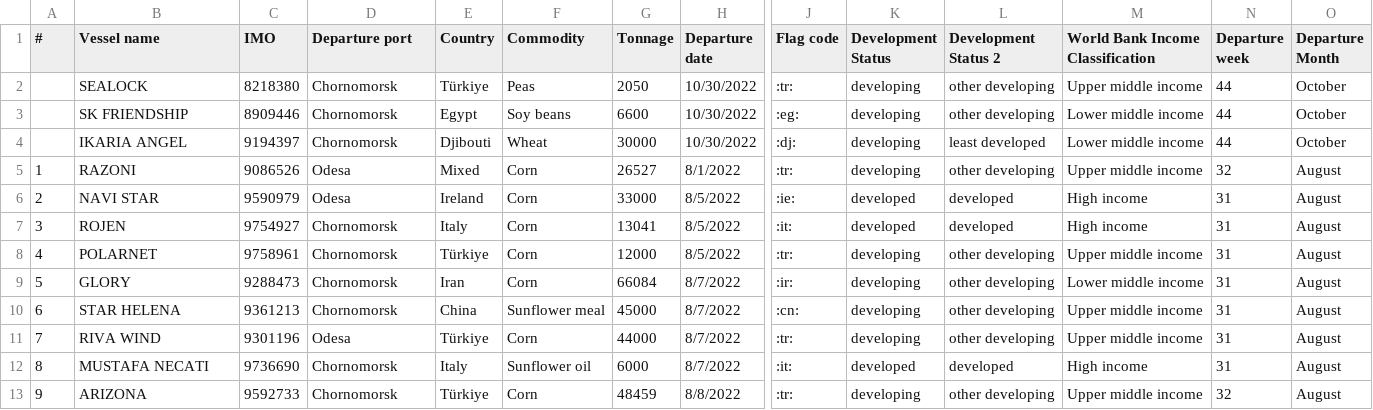
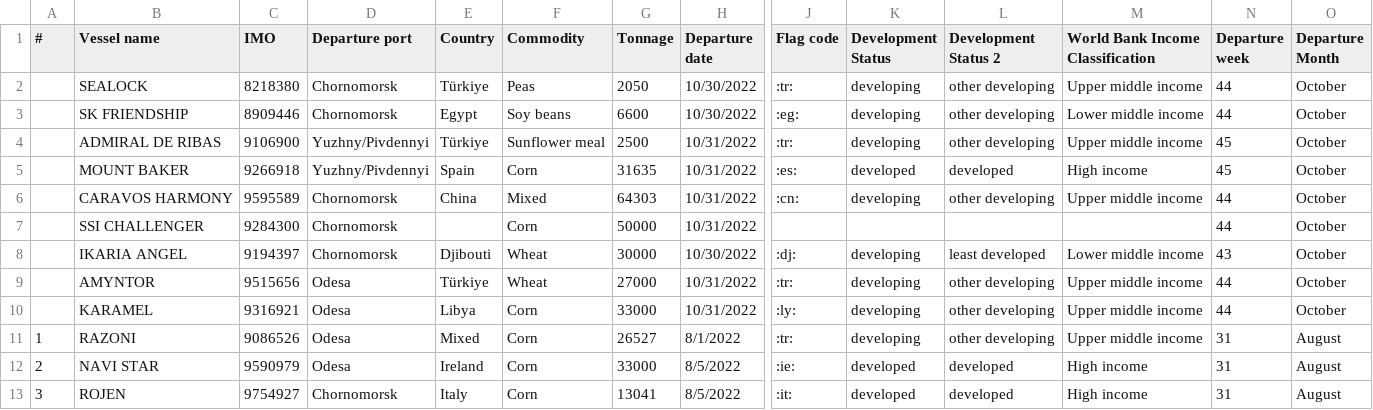
Before and after one commit to unctad-infovis/2022-black_sea_grain_initiative, a CSV file: assets/data/JCC data - data.csv, drawn as a sheet; only a part is shown, gaps mark what is left out; the shorter side is filled out with more unchanged rows; addresses are those after the commit; rows hold the shown columns only; the diff names each change by its address in the sheet, - before the commit and + after, or states it on an @@ line.

Commit message:
Updated data

```diff
--- a/assets/data/JCC data - data.csv
+++ b/assets/data/JCC data - data.csv
+row 4:  | ADMIRAL DE RIBAS | 9106900 | Yuzhny/Pivdennyi | Türkiye | Sunflower meal | 2500 | 10/31/2022 | :tr: | developing | other developing | Upper middle income | 45 | October
+row 5:  | MOUNT BAKER | 9266918 | Yuzhny/Pivdennyi | Spain | Corn | 31635 | 10/31/2022 | :es: | developed | developed | High income | 45 | October
+row 6:  | CARAVOS HARMONY | 9595589 | Chornomorsk | China | Mixed | 64303 | 10/31/2022 | :cn: | developing | other developing | Upper middle income | 44 | October
+row 7:  | SSI CHALLENGER | 9284300 | Chornomorsk |  | Corn | 50000 | 10/31/2022 |  |  |  |  | 44 | October
-N8 (Departure week): 44
+N8 (Departure week): 43
+row 9:  | AMYNTOR | 9515656 | Odesa | Türkiye | Wheat | 27000 | 10/31/2022 | :tr: | developing | other developing | Upper middle income | 44 | October
+row 10:  | KARAMEL | 9316921 | Odesa | Libya | Corn | 33000 | 10/31/2022 | :ly: | developing | other developing | Upper middle income | 44 | October
-N11 (Departure week): 32
+N11 (Departure week): 31
```
Also changed, not shown: assets/data/JCC data - figure_3.csv, public/assets/data/2022-black_sea_grain_initiative_figure_3.csv, 8 other files.
